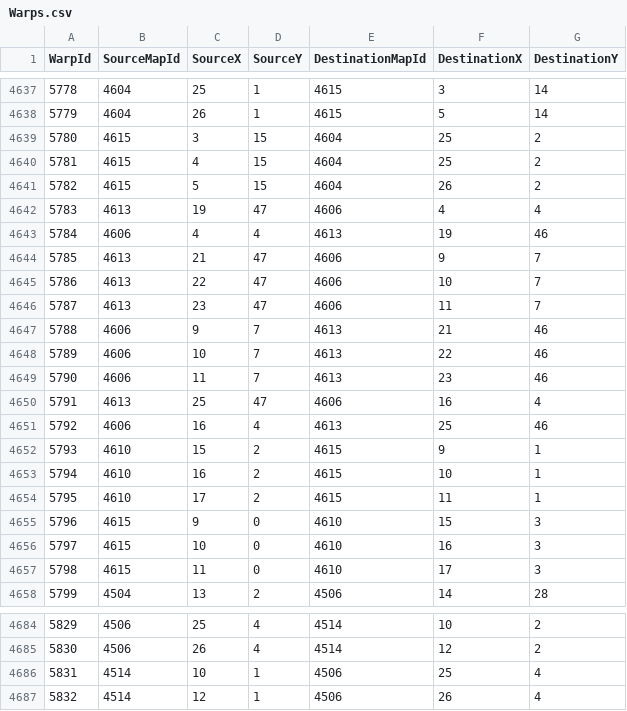
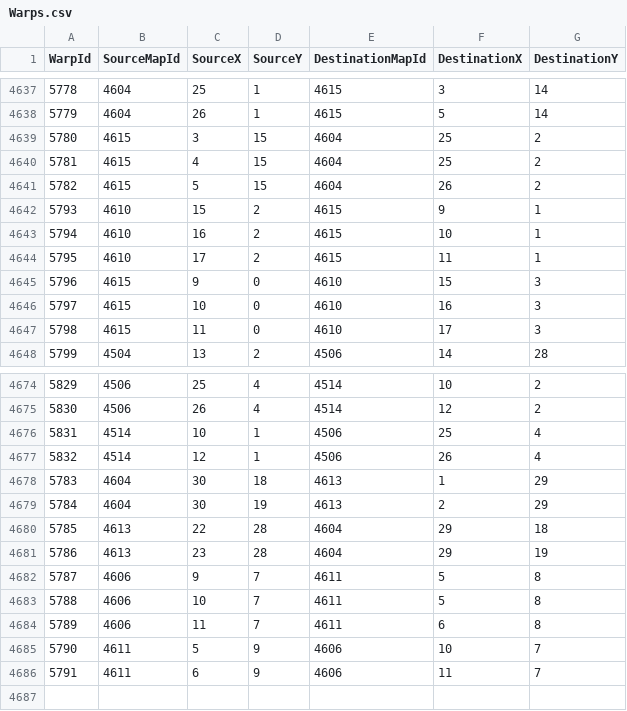
Before and after one commit to Essorcal/Project1998, a CSV file: game-data/Warps.csv, drawn as a sheet; only a part is shown, gaps mark what is left out; removed rows and columns are numbered as before the commit, all else as after; the diff names each change by its address in the sheet, - before the commit and + after, or states it on an @@ line.

Commit message:
game-data: Buya garden re-wired to courtyard east door; Lasahn's <-> throne green
Secret Garden now entered from the courtyard's east door (arrive on the west
bridge), one-way; its only exit is the central gazebo -> courtyard. Lasahn's
Chambers now connects to the throne room's green center section. Removed the
throne room's red (left/right) garden warps.

```diff
--- a/game-data/Warps.csv
+++ b/game-data/Warps.csv
-row 4642: 5783 | 4613 | 19 | 47 | 4606 | 4 | 4
-row 4643: 5784 | 4606 | 4 | 4 | 4613 | 19 | 46
-row 4644: 5785 | 4613 | 21 | 47 | 4606 | 9 | 7
-row 4645: 5786 | 4613 | 22 | 47 | 4606 | 10 | 7
-row 4646: 5787 | 4613 | 23 | 47 | 4606 | 11 | 7
-row 4647: 5788 | 4606 | 9 | 7 | 4613 | 21 | 46
-row 4648: 5789 | 4606 | 10 | 7 | 4613 | 22 | 46
-row 4649: 5790 | 4606 | 11 | 7 | 4613 | 23 | 46
-row 4650: 5791 | 4613 | 25 | 47 | 4606 | 16 | 4
-row 4651: 5792 | 4606 | 16 | 4 | 4613 | 25 | 46
+row 4678: 5783 | 4604 | 30 | 18 | 4613 | 1 | 29
+row 4679: 5784 | 4604 | 30 | 19 | 4613 | 2 | 29
+row 4680: 5785 | 4613 | 22 | 28 | 4604 | 29 | 18
+row 4681: 5786 | 4613 | 23 | 28 | 4604 | 29 | 19
+row 4682: 5787 | 4606 | 9 | 7 | 4611 | 5 | 8
+row 4683: 5788 | 4606 | 10 | 7 | 4611 | 5 | 8
+row 4684: 5789 | 4606 | 11 | 7 | 4611 | 6 | 8
+row 4685: 5790 | 4611 | 5 | 9 | 4606 | 10 | 7
+row 4686: 5791 | 4611 | 6 | 9 | 4606 | 11 | 7
```
